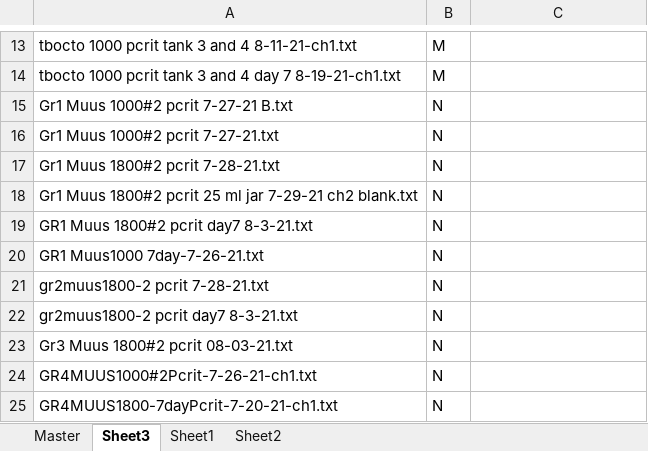
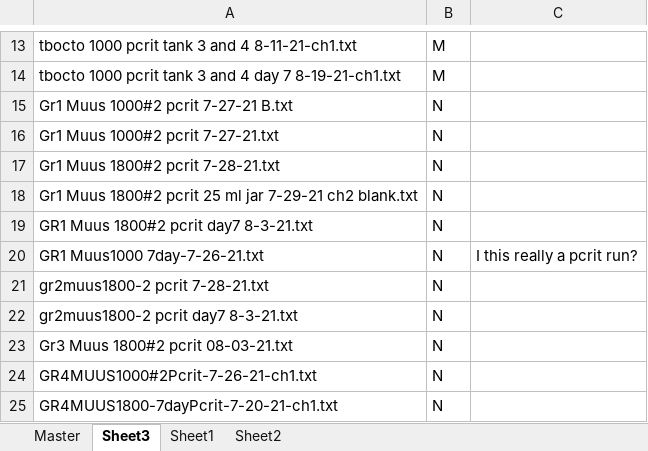
Before and after one commit to KirtOnthank/Muusoctopus_leioderma_respiration, an Excel workbook: Muus Data Log.xlsx, sheet Sheet3, drawn as a sheet; only a part is shown, gaps mark what is left out; values as stored, in another font and other column widths than the file's, no borders; the diff names each change by its address in the sheet, - before the commit and + after, or states it on an @@ line.

Commit message:
auto pcrit analysis

```diff
--- a/Muus Data Log.xlsx (sheet Sheet3)
+++ b/Muus Data Log.xlsx (sheet Sheet3)
-C20: (empty)
+C20: I this really a pcrit run?
```
Also changed, not shown: sheet Master, RMR_Results.xlsx, 53 other files.
